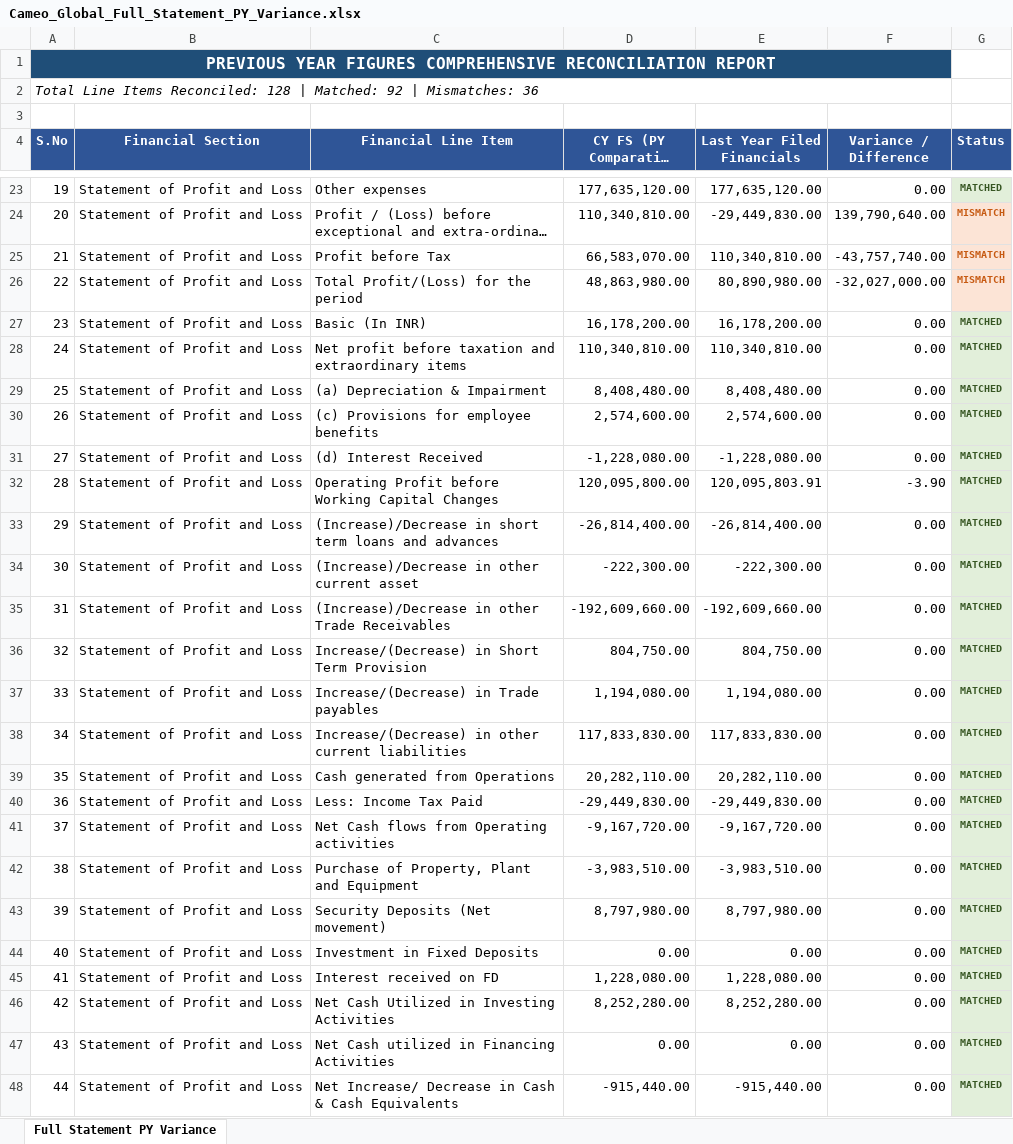
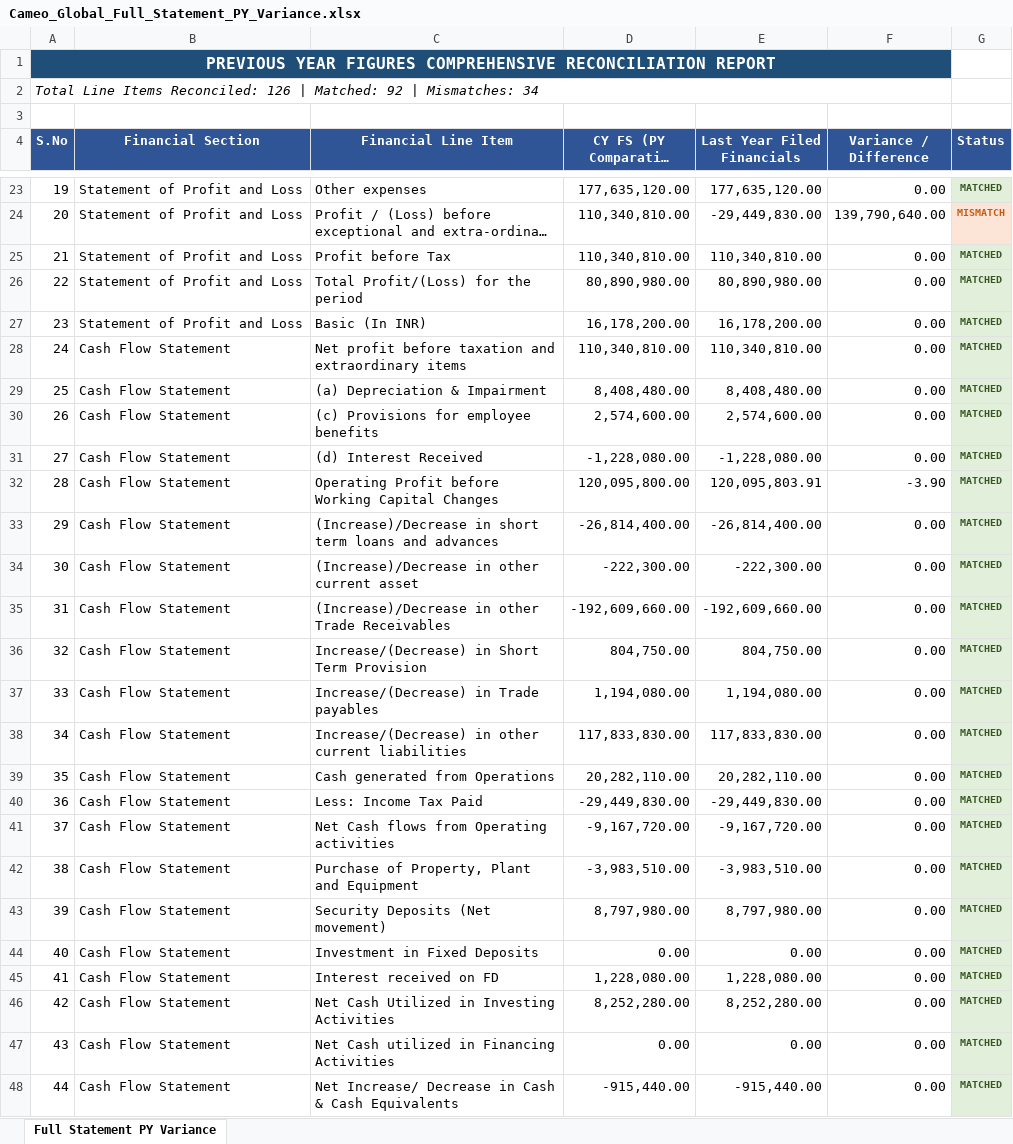
Before and after one commit to vidit-arca/FLA, an Excel workbook: testing/Cameo global/2024-25/Cameo_Global_Full_Statement_PY_Variance.xlsx, sheet Full Statement PY Variance, drawn as a sheet; only a part is shown, gaps mark what is left out; long unchanged cells end in …; values as stored, in another font and other column widths than the file's, no borders; the diff covers the shown part only; the diff names each change by its address in the sheet, - before the commit and + after, or states it on an @@ line.

```diff
--- a/testing/Cameo global/2024-25/Cameo_Global_Full_Statement_PY_Variance.xlsx (sheet Full Statement PY Variance)
+++ b/testing/Cameo global/2024-25/Cameo_Global_Full_Statement_PY_Variance.xlsx (sheet Full Statement PY Variance)
@@ column A (S.No) renumbered from row 2 down @@
-D25 (CY FS (PY Comparative Col)): 66,583,070.00
+D25 (CY FS (PY Comparative Col)): 110,340,810.00
-F25 (Variance / Difference): -43,757,740.00
+F25 (Variance / Difference): 0.00
-G25:G26 (Status): MISMATCH
+G25:G26 (Status): MATCHED
@@ G25:G26 fill: #FCE4D6 → #E2EFDA, text colour: #C65911 → #375623 @@
-D26 (CY FS (PY Comparative Col)): 48,863,980.00
+D26 (CY FS (PY Comparative Col)): 80,890,980.00
-F26 (Variance / Difference): -32,027,000.00
+F26 (Variance / Difference): 0.00
-B28:B48 (Financial Section): Statement of Profit and Loss
+B28:B48 (Financial Section): Cash Flow Statement
```
Also changed, not shown: 8 added rows, 10 removed rows, 1 moved row and 24 edited cells elsewhere in this sheet, testing/Cameo global/2024-25/Cameo_Global_24_25_AOC4_Populated.xlsx, 26 other files.
